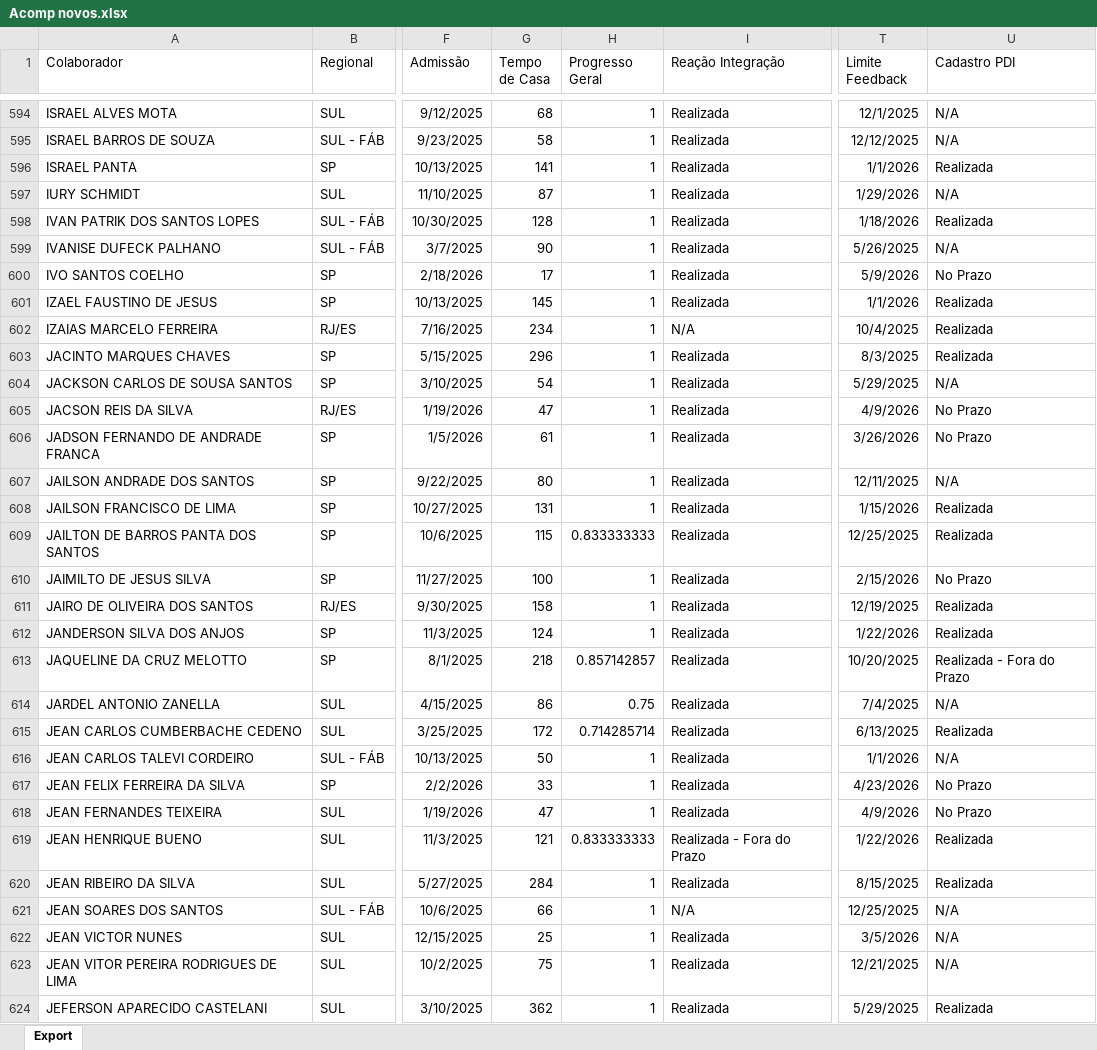
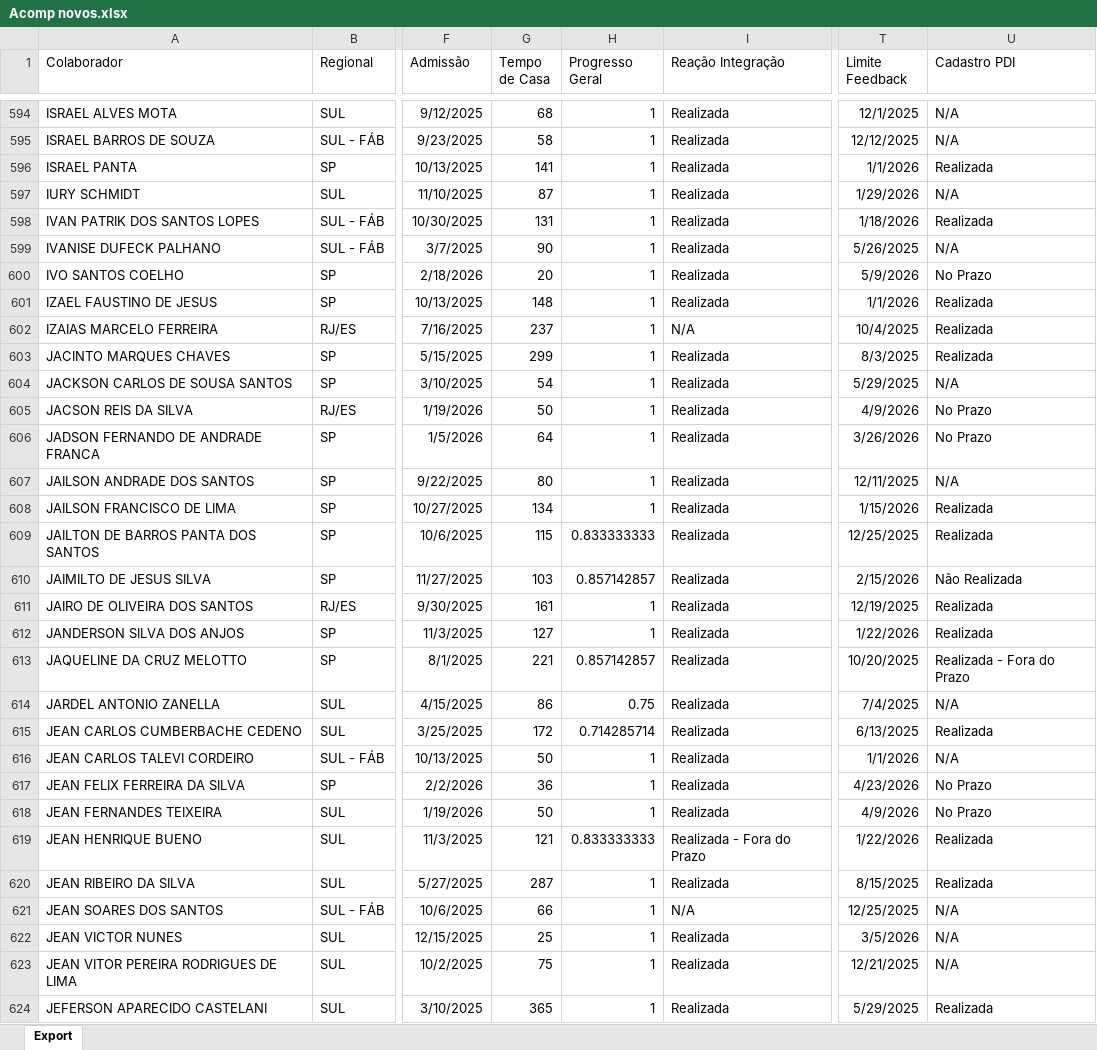
Before and after one commit to Bruna-gzr/dashboard-skap, an Excel workbook: data/Acomp novos.xlsx, sheet Export, drawn as a sheet; only a part is shown, gaps mark what is left out; values as stored, in another font and other column widths than the file's, no borders; the diff covers the shown part only; the diff names each change by its address in the sheet, - before the commit and + after, or states it on an @@ line.

```diff
--- a/data/Acomp novos.xlsx (sheet Export)
+++ b/data/Acomp novos.xlsx (sheet Export)
-G598 (Tempo de Casa): 128
+G598 (Tempo de Casa): 131
-G600 (Tempo de Casa): 17
+G600 (Tempo de Casa): 20
-G601 (Tempo de Casa): 145
+G601 (Tempo de Casa): 148
-G602 (Tempo de Casa): 234
+G602 (Tempo de Casa): 237
-G603 (Tempo de Casa): 296
+G603 (Tempo de Casa): 299
-G605 (Tempo de Casa): 47
+G605 (Tempo de Casa): 50
-G606 (Tempo de Casa): 61
+G606 (Tempo de Casa): 64
-G608 (Tempo de Casa): 131
+G608 (Tempo de Casa): 134
-G610 (Tempo de Casa): 100
+G610 (Tempo de Casa): 103
-H610 (Progresso Geral): 1
+H610 (Progresso Geral): 0.857142857
-U610 (Cadastro PDI): No Prazo
+U610 (Cadastro PDI): Não Realizada
-G611 (Tempo de Casa): 158
+G611 (Tempo de Casa): 161
-G612 (Tempo de Casa): 124
+G612 (Tempo de Casa): 127
-G613 (Tempo de Casa): 218
+G613 (Tempo de Casa): 221
-G617 (Tempo de Casa): 33
+G617 (Tempo de Casa): 36
-G618 (Tempo de Casa): 47
+G618 (Tempo de Casa): 50
-G620 (Tempo de Casa): 284
+G620 (Tempo de Casa): 287
-G624 (Tempo de Casa): 362
+G624 (Tempo de Casa): 365
```
Also changed, not shown: 850 edited cells elsewhere in this sheet, data/Admitidos.xlsx, data/Base colaboradores ativos.xlsx, 4 other files.
